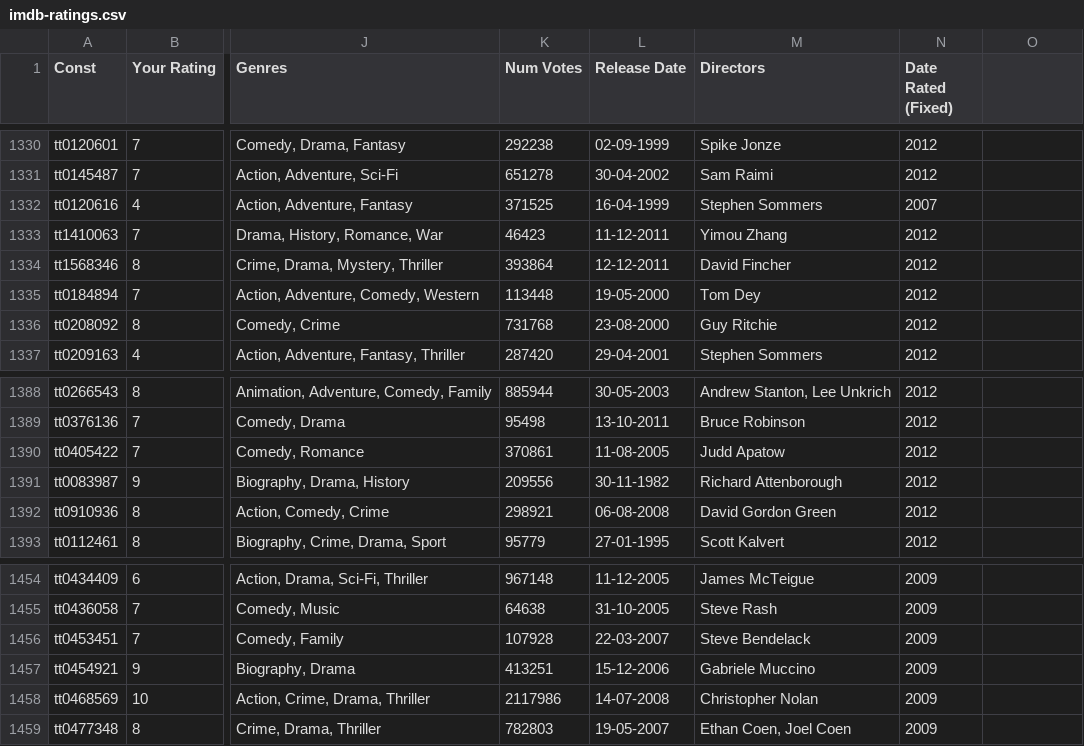
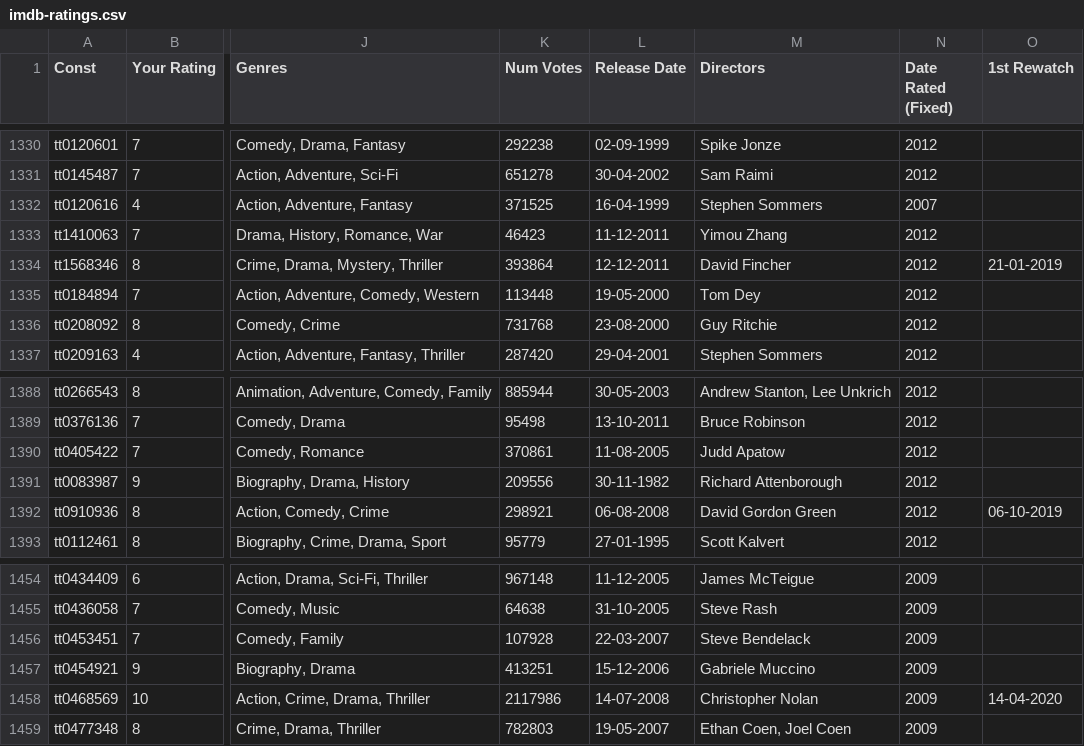
Before and after one commit to yathish1618/yathish1618.github.io, a CSV file: media-consumption/data/imdb-ratings.csv, drawn as a sheet; only a part is shown, gaps mark what is left out; the diff covers the shown part only; the diff names each change by its address in the sheet, - before the commit and + after, or states it on an @@ line.

Commit message:
updated rewatches

```diff
--- a/media-consumption/data/imdb-ratings.csv
+++ b/media-consumption/data/imdb-ratings.csv
-O1: (empty)
+O1: 1st Rewatch
-O1334 (1st Rewatch): (empty)
+O1334 (1st Rewatch): 21-01-2019
-O1392 (1st Rewatch): (empty)
+O1392 (1st Rewatch): 06-10-2019
-O1458 (1st Rewatch): (empty)
+O1458 (1st Rewatch): 14-04-2020
```
Also changed, not shown: 7 edited cells elsewhere in this file.
